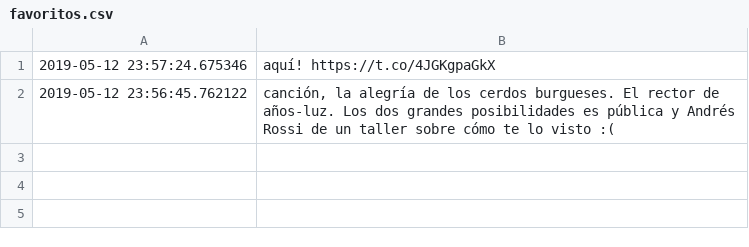
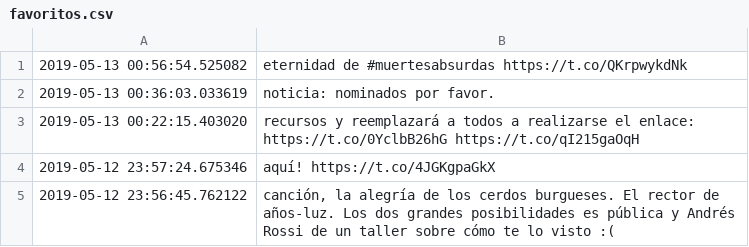
Before and after one commit to juansalvatore/algoritmos-1, a CSV file: tps/tp2/favoritos.csv, drawn as a sheet.

```diff
--- a/tps/tp2/favoritos.csv
+++ b/tps/tp2/favoritos.csv
@@ -1 +1,4 @@
+2019-05-13 00:56:54.525082	eternidad de #muertesabsurdas https://t.co/QKrpwykdNk
+2019-05-13 00:36:03.033619	noticia: nominados por favor.
+2019-05-13 00:22:15.403020	recursos y reemplazará a todos a realizarse el enlace: https://t.co/0YclbB26hG https://t.co/qI215gaOqH
 2019-05-12 23:57:24.675346	aquí! https://t.co/4JGKgpaGkX
```
Also changed, not shown: 29 other files.
